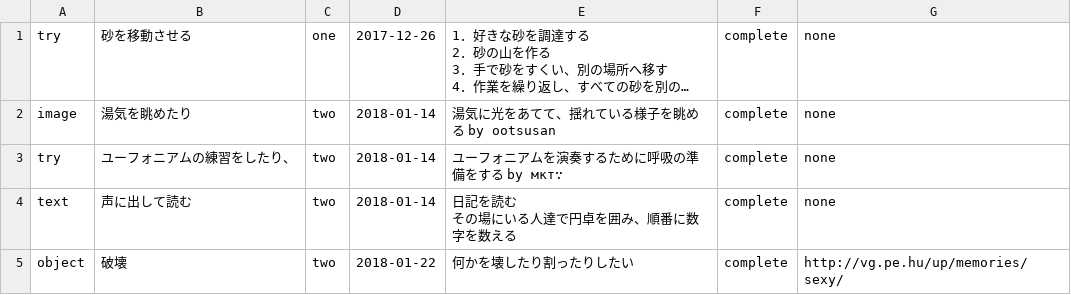
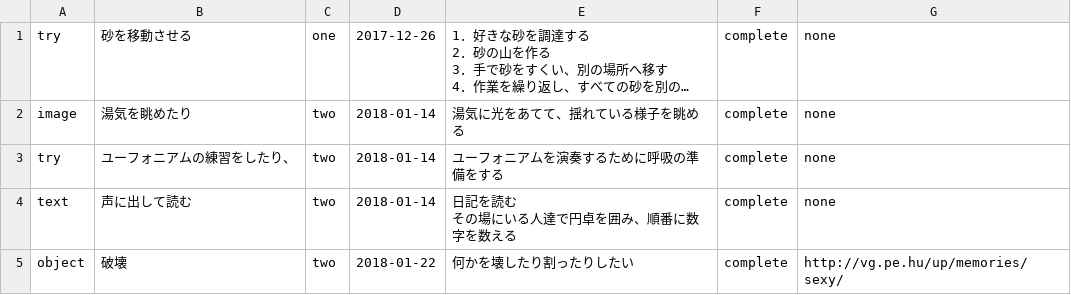
Before and after one commit to chottocrazy/cando, a CSV file: pehu/past.csv, drawn as a sheet; only a part is shown; long unchanged cells end in …; the diff names each change by its address in the sheet, - before the commit and + after, or states it on an @@ line.

Commit message:
Update past.csv

```diff
--- a/pehu/past.csv
+++ b/pehu/past.csv
-E2: 湯気に光をあてて、揺れている様子を眺める by ootsusan
+E2: 湯気に光をあてて、揺れている様子を眺める
-E3: ユーフォニアムを演奏するために呼吸の準備をする by мкт∵
+E3: ユーフォニアムを演奏するために呼吸の準備をする
```
